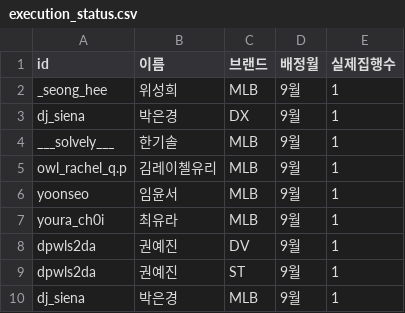
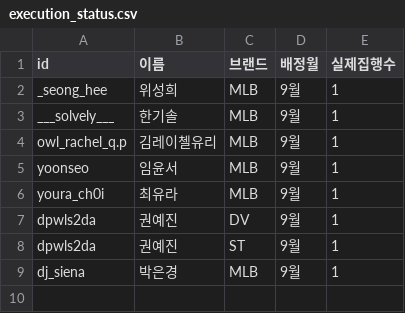
Before and after one commit to Jisu8/influencer-assignment, a CSV file: data/execution_status.csv, drawn as a sheet.

Commit message:
집행 데이터 업데이트

```diff
--- a/data/execution_status.csv
+++ b/data/execution_status.csv
@@ -2,3 +2,2 @@ id,이름,브랜드,배정월,실제집행수
 _seong_hee,위성희,MLB,9월,1
-dj_siena,박은경,DX,9월,1
 ___solvely___,한기솔,MLB,9월,1
```
